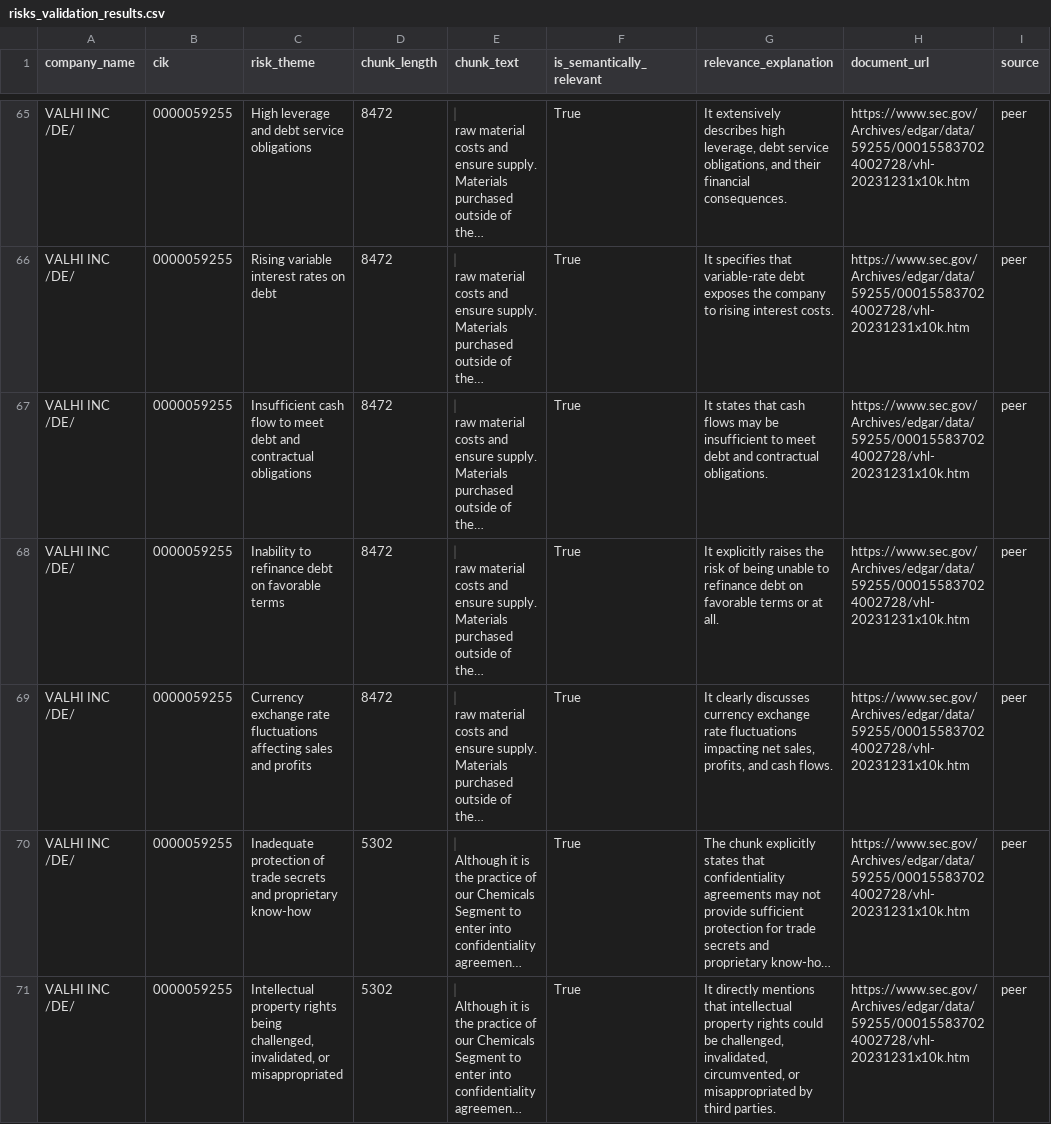
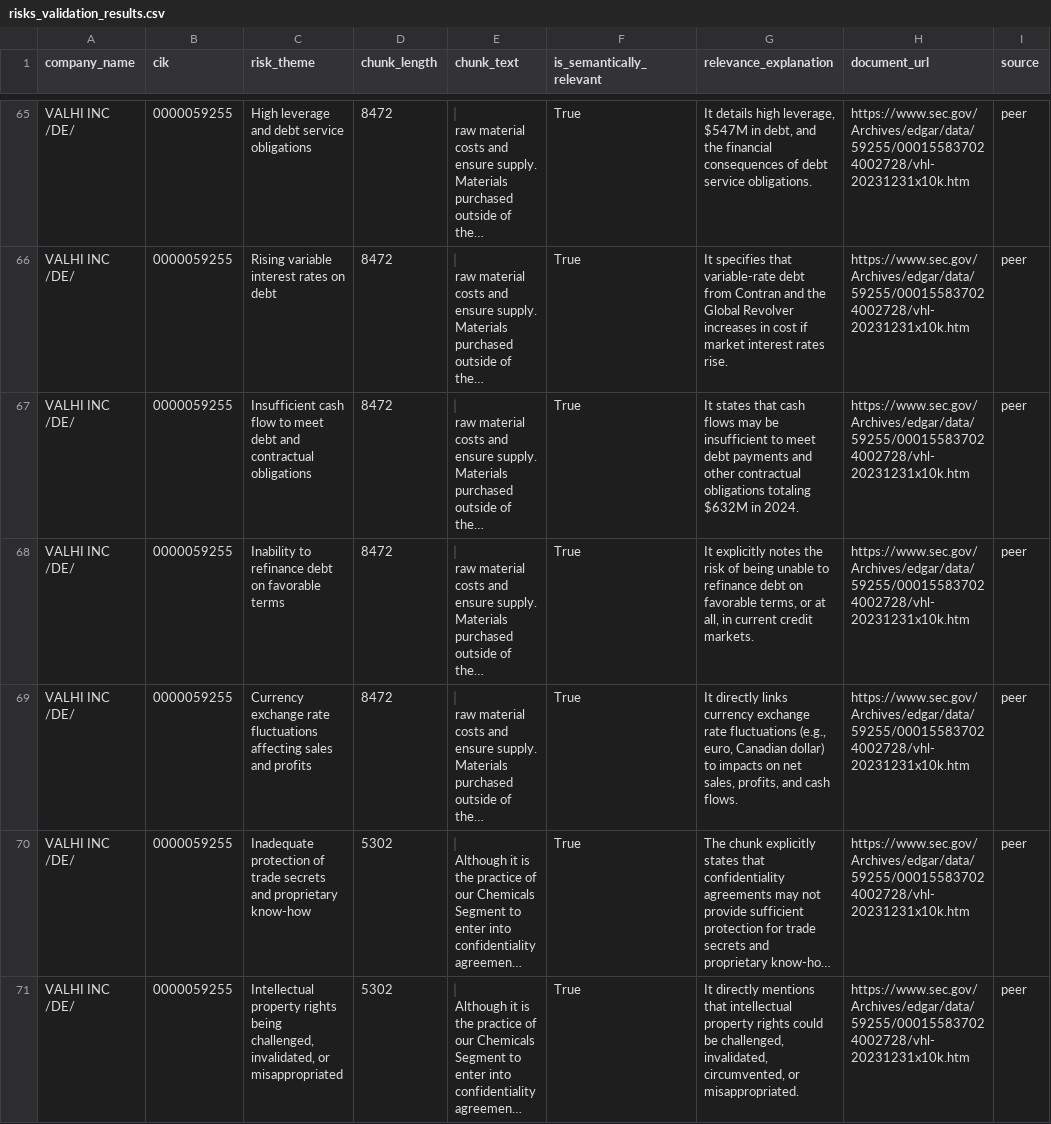
Before and after one commit to sajaa45/GraphRAG-on-Financial-Reports, a CSV file: retrival+eval/Ground_Truth/risks_validation_results.csv, drawn as a sheet; only a part is shown, gaps mark what is left out; long unchanged cells end in …; the diff covers the shown part only; the diff names each change by its address in the sheet, - before the commit and + after, or states it on an @@ line.

Commit message:
involved other ground truth tests

```diff
--- a/retrival+eval/Ground_Truth/risks_validation_results.csv
+++ b/retrival+eval/Ground_Truth/risks_validation_results.csv
-G65 (relevance_explanation): It extensively describes high leverage, debt service obligations, and their financial consequences.
+G65 (relevance_explanation): It details high leverage, $547M in debt, and the financial consequences of debt service obligations.
-G66 (relevance_explanation): …variable-rate debt exposes the company to rising interest costs.
+G66 (relevance_explanation): …variable-rate debt from Contran and the Global Revolver increases in cost if market interest rates rise.
-G67 (relevance_explanation): …meet debt and contractual obligations.
+G67 (relevance_explanation): …meet debt payments and other contractual obligations totaling $632M in 2024.
-G68 (relevance_explanation): It explicitly raises the risk of being unable to refinance debt on favorable terms or at all.
+G68 (relevance_explanation): It explicitly notes the risk of being unable to refinance debt on favorable terms, or at all, in current credit markets.
-G69 (relevance_explanation): It clearly discusses currency exchange rate fluctuations impacting net sales,…
+G69 (relevance_explanation): It directly links currency exchange rate fluctuations (e.g., euro, Canadian dollar) to impacts on net sales,…
-G71 (relevance_explanation): …circumvented, or misappropriated by third parties.
+G71 (relevance_explanation): …circumvented, or misappropriated.
```
Also changed, not shown: 60 edited cells elsewhere in this file, 32 other files.
